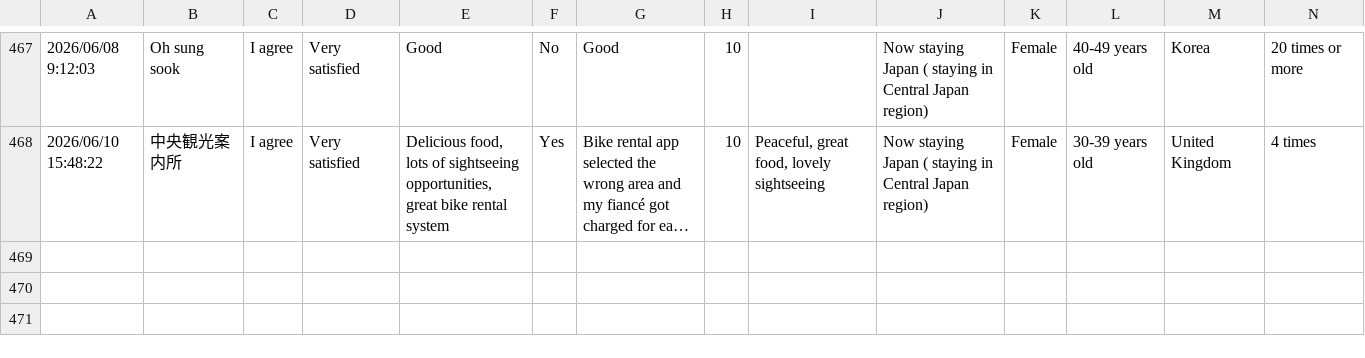
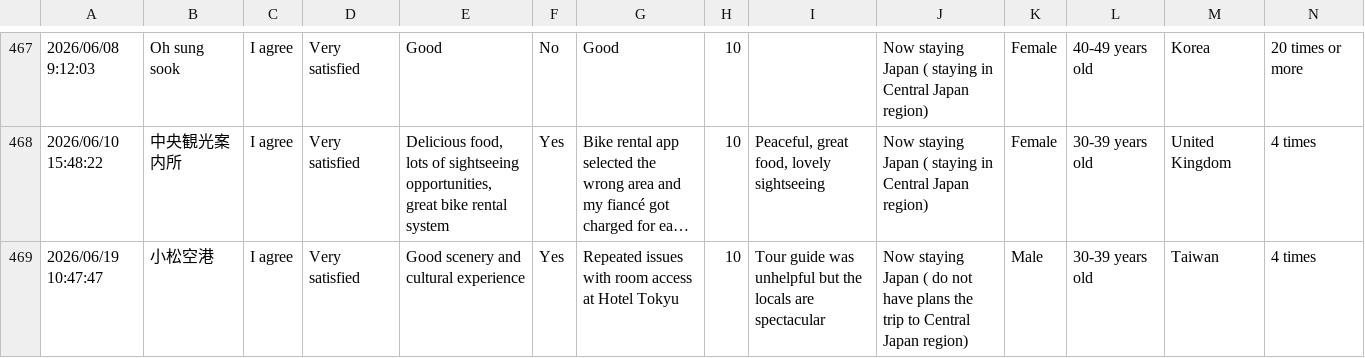
Before and after one commit to codefornoto/MilliforInbound, a CSV file: milliforinbound.csv, drawn as a sheet; only a part is shown, gaps mark what is left out; long unchanged cells end in …; rows hold the shown columns only; the diff names each change by its address in the sheet, - before the commit and + after, or states it on an @@ line.

```diff
--- a/milliforinbound.csv
+++ b/milliforinbound.csv
+row 469: 2026/06/19 10:47:47 | 小松空港 | I agree | Very satisfied | Good scenery and cultural experience | Yes | Repeated issues with room access at Hotel Tokyu | 10 | Tour guide was unhelpful but the locals are spectacular | Now staying Japan ( do not have plans the trip to Central Japan region) | Male | 30-39 years old | Taiwan | 4 times
```
